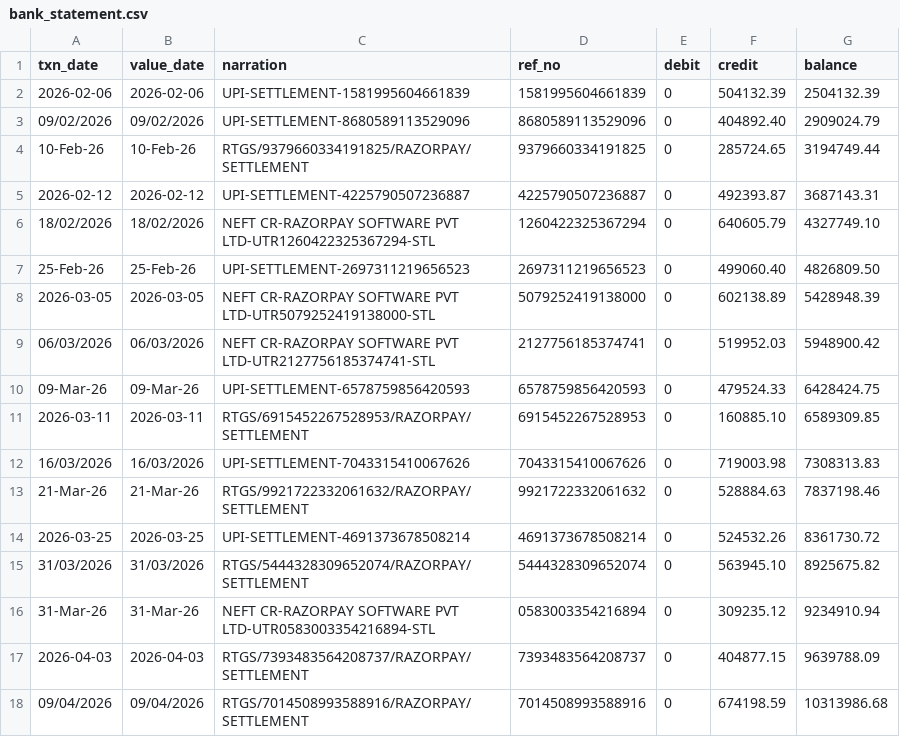
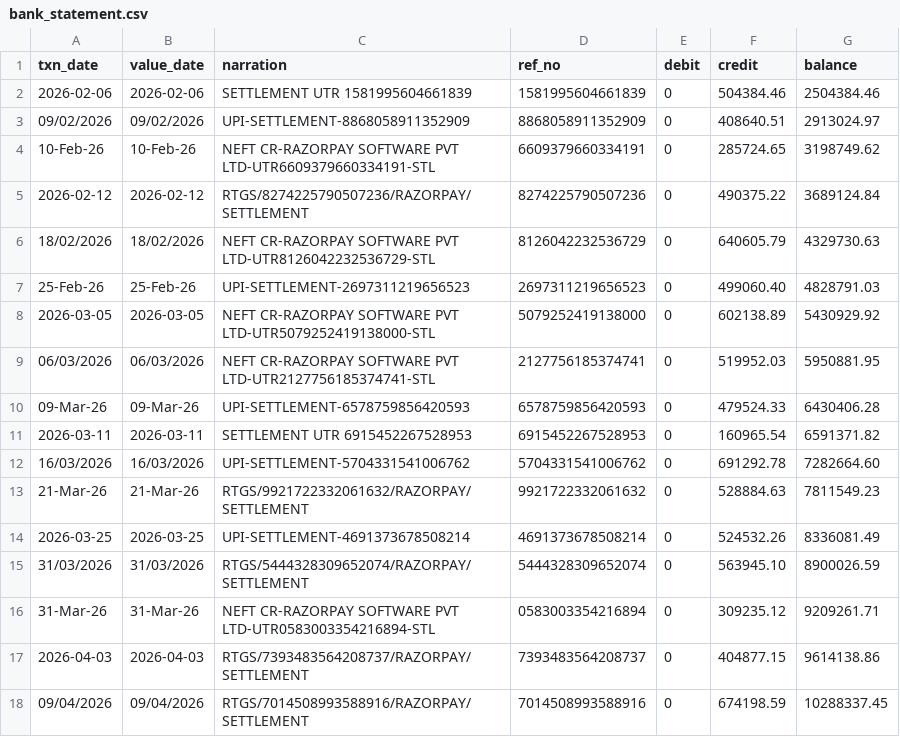
Before and after one commit to subinita01/Manifest---Razorpay-AI-builder-Hackathon, a CSV file: data/demo/bank_statement.csv, drawn as a sheet; only a part is shown; the diff covers the shown part only.

```diff
--- a/data/demo/bank_statement.csv
+++ b/data/demo/bank_statement.csv
@@ -1,18 +1,18 @@
 txn_date,value_date,narration,ref_no,debit,credit,balance
-2026-02-06,2026-02-06,UPI-SETTLEMENT-1581995604661839,1581995604661839,0,504132.39,2504132.39
-09/02/2026,09/02/2026,UPI-SETTLEMENT-8680589113529096,8680589113529096,0,404892.40,2909024.79
-10-Feb-26,10-Feb-26,RTGS/9379660334191825/RAZORPAY/SETTLEMENT,9379660334191825,0,285724.65,3194749.44
-2026-02-12,2026-02-12,UPI-SETTLEMENT-4225790507236887,4225790507236887,0,492393.87,3687143.31
-18/02/2026,18/02/2026,NEFT CR-RAZORPAY SOFTWARE PVT LTD-UTR1260422325367294-STL,1260422325367294,0,640605.79,4327749.10
-25-Feb-26,25-Feb-26,UPI-SETTLEMENT-2697311219656523,2697311219656523,0,499060.40,4826809.50
-2026-03-05,2026-03-05,NEFT CR-RAZORPAY SOFTWARE PVT LTD-UTR5079252419138000-STL,5079252419138000,0,602138.89,5428948.39
-06/03/2026,06/03/2026,NEFT CR-RAZORPAY SOFTWARE PVT LTD-UTR2127756185374741-STL,2127756185374741,0,519952.03,5948900.42
-09-Mar-26,09-Mar-26,UPI-SETTLEMENT-6578759856420593,6578759856420593,0,479524.33,6428424.75
-2026-03-11,2026-03-11,RTGS/6915452267528953/RAZORPAY/SETTLEMENT,6915452267528953,0,160885.10,6589309.85
-16/03/2026,16/03/2026,UPI-SETTLEMENT-7043315410067626,7043315410067626,0,719003.98,7308313.83
-21-Mar-26,21-Mar-26,RTGS/9921722332061632/RAZORPAY/SETTLEMENT,9921722332061632,0,528884.63,7837198.46
-2026-03-25,2026-03-25,UPI-SETTLEMENT-4691373678508214,4691373678508214,0,524532.26,8361730.72
-31/03/2026,31/03/2026,RTGS/5444328309652074/RAZORPAY/SETTLEMENT,5444328309652074,0,563945.10,8925675.82
-31-Mar-26,31-Mar-26,NEFT CR-RAZORPAY SOFTWARE PVT LTD-UTR0583003354216894-STL,0583003354216894,0,309235.12,9234910.94
-2026-04-03,2026-04-03,RTGS/7393483564208737/RAZORPAY/SETTLEMENT,7393483564208737,0,404877.15,9639788.09
-09/04/2026,09/04/2026,RTGS/7014508993588916/RAZORPAY/SETTLEMENT,7014508993588916,0,674198.59,10313986.68
+2026-02-06,2026-02-06,SETTLEMENT UTR 1581995604661839,1581995604661839,0,504384.46,2504384.46
+09/02/2026,09/02/2026,UPI-SETTLEMENT-8868058911352909,8868058911352909,0,408640.51,2913024.97
+10-Feb-26,10-Feb-26,NEFT CR-RAZORPAY SOFTWARE PVT LTD-UTR6609379660334191-STL,6609379660334191,0,285724.65,3198749.62
+2026-02-12,2026-02-12,RTGS/8274225790507236/RAZORPAY/SETTLEMENT,8274225790507236,0,490375.22,3689124.84
+18/02/2026,18/02/2026,NEFT CR-RAZORPAY SOFTWARE PVT LTD-UTR8126042232536729-STL,8126042232536729,0,640605.79,4329730.63
+25-Feb-26,25-Feb-26,UPI-SETTLEMENT-2697311219656523,2697311219656523,0,499060.40,4828791.03
+2026-03-05,2026-03-05,NEFT CR-RAZORPAY SOFTWARE PVT LTD-UTR5079252419138000-STL,5079252419138000,0,602138.89,5430929.92
+06/03/2026,06/03/2026,NEFT CR-RAZORPAY SOFTWARE PVT LTD-UTR2127756185374741-STL,2127756185374741,0,519952.03,5950881.95
+09-Mar-26,09-Mar-26,UPI-SETTLEMENT-6578759856420593,6578759856420593,0,479524.33,6430406.28
+2026-03-11,2026-03-11,SETTLEMENT UTR 6915452267528953,6915452267528953,0,160965.54,6591371.82
+16/03/2026,16/03/2026,UPI-SETTLEMENT-5704331541006762,5704331541006762,0,691292.78,7282664.60
+21-Mar-26,21-Mar-26,RTGS/9921722332061632/RAZORPAY/SETTLEMENT,9921722332061632,0,528884.63,7811549.23
+2026-03-25,2026-03-25,UPI-SETTLEMENT-4691373678508214,4691373678508214,0,524532.26,8336081.49
+31/03/2026,31/03/2026,RTGS/5444328309652074/RAZORPAY/SETTLEMENT,5444328309652074,0,563945.10,8900026.59
+31-Mar-26,31-Mar-26,NEFT CR-RAZORPAY SOFTWARE PVT LTD-UTR0583003354216894-STL,0583003354216894,0,309235.12,9209261.71
+2026-04-03,2026-04-03,RTGS/7393483564208737/RAZORPAY/SETTLEMENT,7393483564208737,0,404877.15,9614138.86
+09/04/2026,09/04/2026,RTGS/7014508993588916/RAZORPAY/SETTLEMENT,7014508993588916,0,674198.59,10288337.45
```
Also changed, not shown: 20 edited cells elsewhere in this file, data/demo/settlement_batch.csv, 17 other files.
